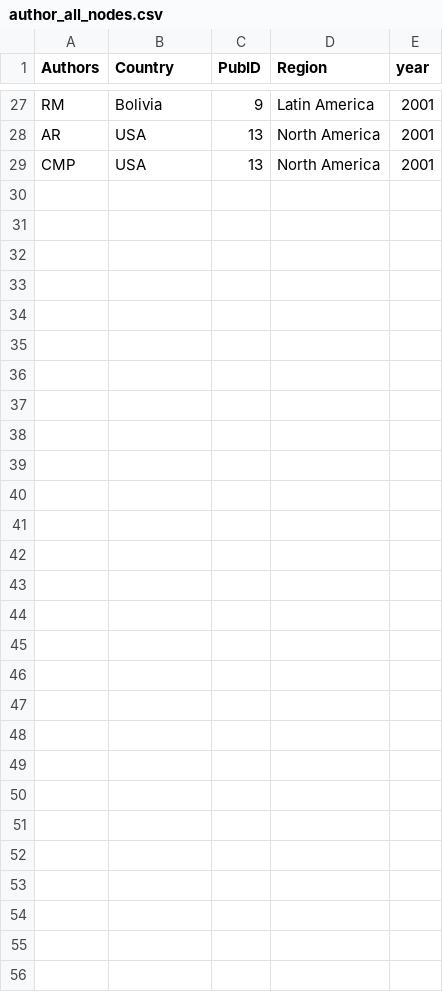
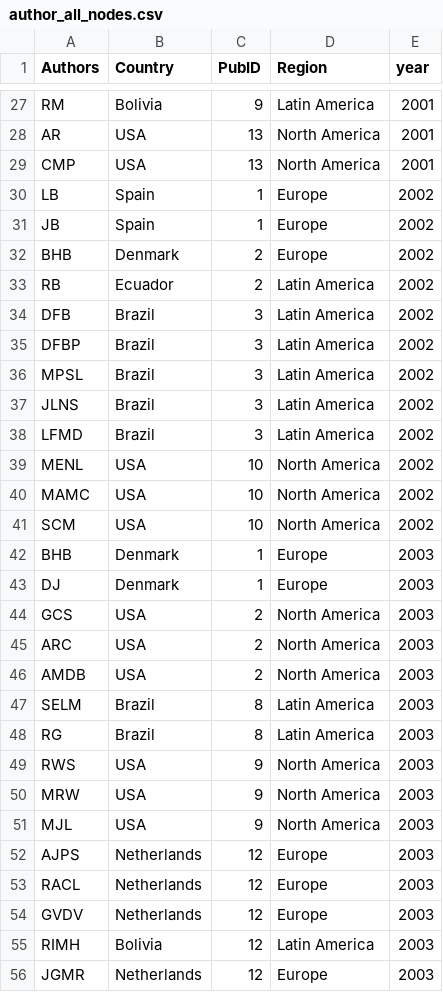
Before and after one commit to PEGutierrezF/NetworkAnalysis, a CSV file: author_all_nodes.csv, drawn as a sheet; only a part is shown, gaps mark what is left out; the diff names each change by its address in the sheet, - before the commit and + after, or states it on an @@ line.

Commit message:
data

```diff
--- a/author_all_nodes.csv
+++ b/author_all_nodes.csv
+row 30: LB | Spain | 1 | Europe | 2002
+row 31: JB | Spain | 1 | Europe | 2002
+row 32: BHB | Denmark | 2 | Europe | 2002
+row 33: RB | Ecuador | 2 | Latin America | 2002
+row 34: DFB | Brazil | 3 | Latin America | 2002
+row 35: DFBP | Brazil | 3 | Latin America | 2002
+row 36: MPSL | Brazil | 3 | Latin America | 2002
+row 37: JLNS | Brazil | 3 | Latin America | 2002
+row 38: LFMD | Brazil | 3 | Latin America | 2002
+row 39: MENL | USA | 10 | North America | 2002
+row 40: MAMC | USA | 10 | North America | 2002
+row 41: SCM | USA | 10 | North America | 2002
+row 42: BHB | Denmark | 1 | Europe | 2003
+row 43: DJ | Denmark | 1 | Europe | 2003
+row 44: GCS | USA | 2 | North America | 2003
+row 45: ARC | USA | 2 | North America | 2003
+row 46: AMDB | USA | 2 | North America | 2003
+row 47: SELM | Brazil | 8 | Latin America | 2003
+row 48: RG | Brazil | 8 | Latin America | 2003
+row 49: RWS | USA | 9 | North America | 2003
+row 50: MRW | USA | 9 | North America | 2003
+row 51: MJL | USA | 9 | North America | 2003
+row 52: AJPS | Netherlands | 12 | Europe | 2003
+row 53: RACL | Netherlands | 12 | Europe | 2003
+row 54: GVDV | Netherlands | 12 | Europe | 2003
+row 55: RIMH | Bolivia | 12 | Latin America | 2003
+row 56: JGMR | Netherlands | 12 | Europe | 2003
```
Also changed, not shown: author_all.csv, 4 other files.
